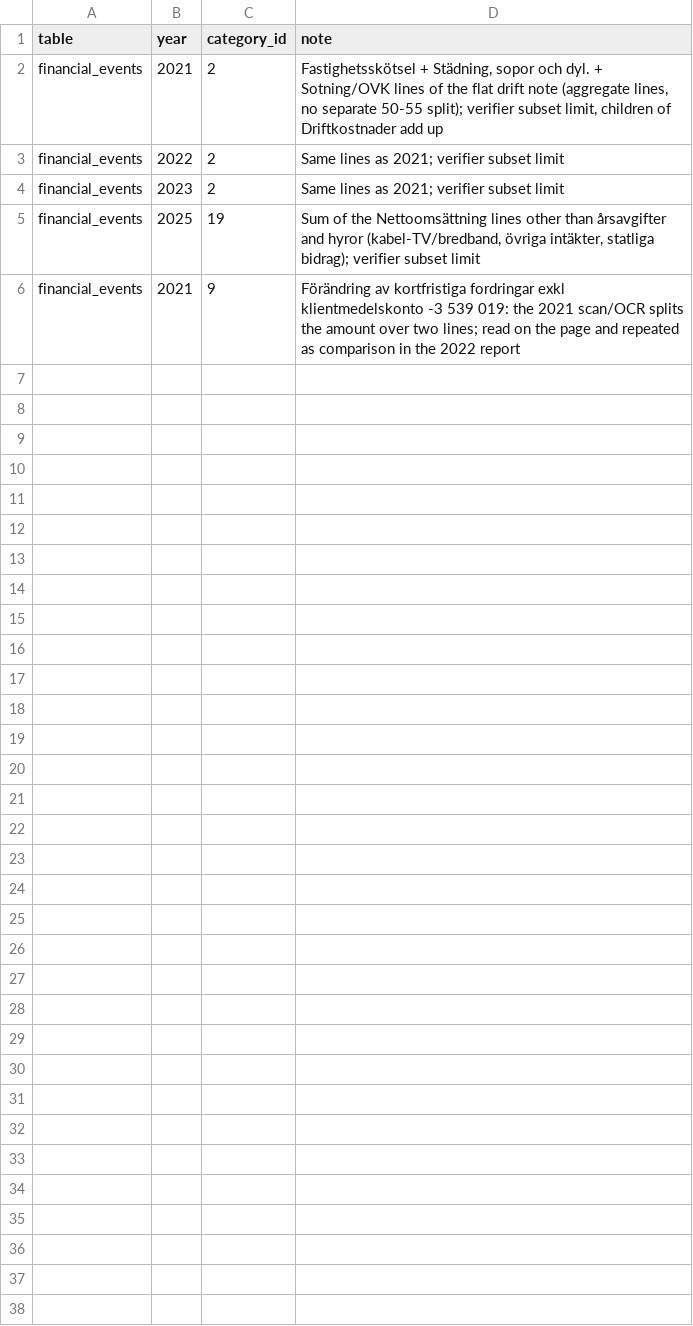
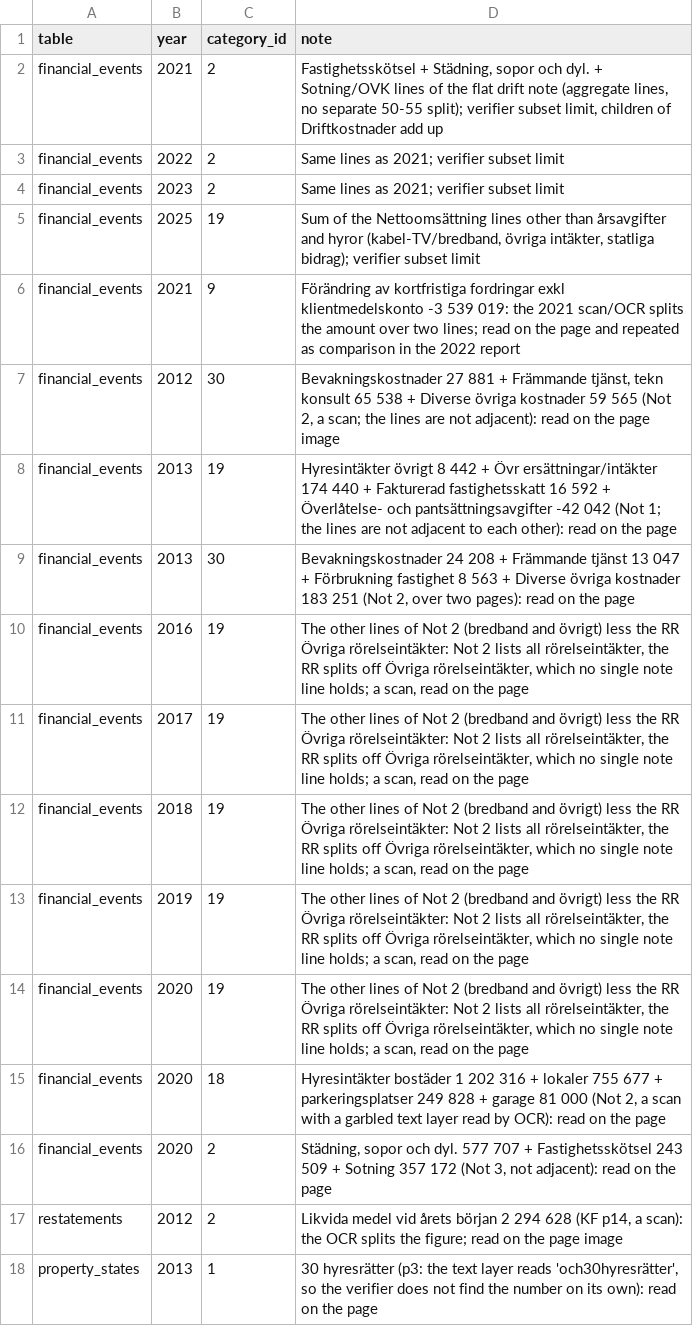
Before and after one commit to shurick81/homesight, a CSV file: annual_reviews/brfs/769621-9521/checked_by_eye.csv, drawn as a sheet.

```diff
--- a/annual_reviews/brfs/769621-9521/checked_by_eye.csv
+++ b/annual_reviews/brfs/769621-9521/checked_by_eye.csv
@@ -6 +6,13 @@ financial_events,2025,19,"Sum of the Nettoomsättning lines other than årsavgif
 financial_events,2021,9,Förändring av kortfristiga fordringar exkl klientmedelskonto -3 539 019: the 2021 scan/OCR splits the amount over two lines; read on the page and repeated as comparison in the 2022 report
+financial_events,2012,30,"Bevakningskostnader 27 881 + Främmande tjänst, tekn konsult 65 538 + Diverse övriga kostnader 59 565 (Not 2, a scan; the lines are not adjacent): read on the page image"
+financial_events,2013,19,"Hyresintäkter övrigt 8 442 + Övr ersättningar/intäkter 174 440 + Fakturerad fastighetsskatt 16 592 + Överlåtelse- och pantsättningsavgifter -42 042 (Not 1; the lines are not adjacent to each other): read on the page"
+financial_events,2013,30,"Bevakningskostnader 24 208 + Främmande tjänst 13 047 + Förbrukning fastighet 8 563 + Diverse övriga kostnader 183 251 (Not 2, over two pages): read on the page"
+financial_events,2016,19,"The other lines of Not 2 (bredband and övrigt) less the RR Övriga rörelseintäkter: Not 2 lists all rörelseintäkter, the RR splits off Övriga rörelseintäkter, which no single note line holds; a scan, read on the page"
+financial_events,2017,19,"The other lines of Not 2 (bredband and övrigt) less the RR Övriga rörelseintäkter: Not 2 lists all rörelseintäkter, the RR splits off Övriga rörelseintäkter, which no single note line holds; a scan, read on the page"
+financial_events,2018,19,"The other lines of Not 2 (bredband and övrigt) less the RR Övriga rörelseintäkter: Not 2 lists all rörelseintäkter, the RR splits off Övriga rörelseintäkter, which no single note line holds; a scan, read on the page"
+financial_events,2019,19,"The other lines of Not 2 (bredband and övrigt) less the RR Övriga rörelseintäkter: Not 2 lists all rörelseintäkter, the RR splits off Övriga rörelseintäkter, which no single note line holds; a scan, read on the page"
+financial_events,2020,19,"The other lines of Not 2 (bredband and övrigt) less the RR Övriga rörelseintäkter: Not 2 lists all rörelseintäkter, the RR splits off Övriga rörelseintäkter, which no single note line holds; a scan, read on the page"
+financial_events,2020,18,"Hyresintäkter bostäder 1 202 316 + lokaler 755 677 + parkeringsplatser 249 828 + garage 81 000 (Not 2, a scan with a garbled text layer read by OCR): read on the page"
+financial_events,2020,2,"Städning, sopor och dyl. 577 707 + Fastighetsskötsel 243 509 + Sotning 357 172 (Not 3, not adjacent): read on the page"
+restatements,2012,2,"Likvida medel vid årets början 2 294 628 (KF p14, a scan): the OCR splits the figure; read on the page image"
+property_states,2013,1,"30 hyresrätter (p3: the text layer reads 'och30hyresrätter', so the verifier does not find the number on its own): read on the page"
```
Also changed, not shown: annual_reviews/brfs/769621-9521/financial_states.csv, annual_reviews/brfs/769621-9521/general_states.csv, 18 other files.
